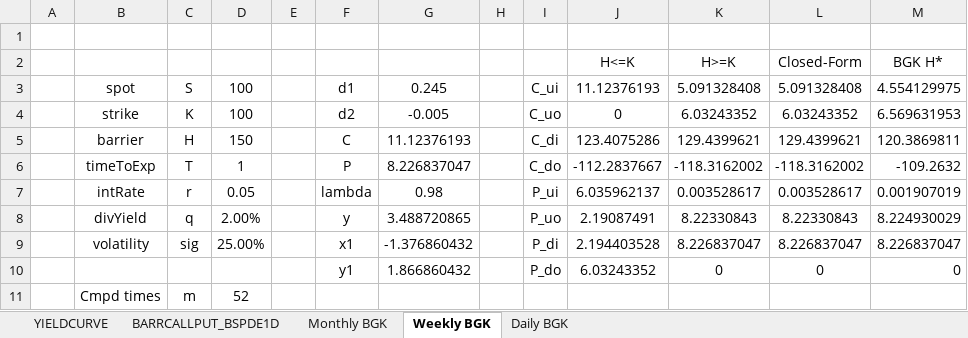
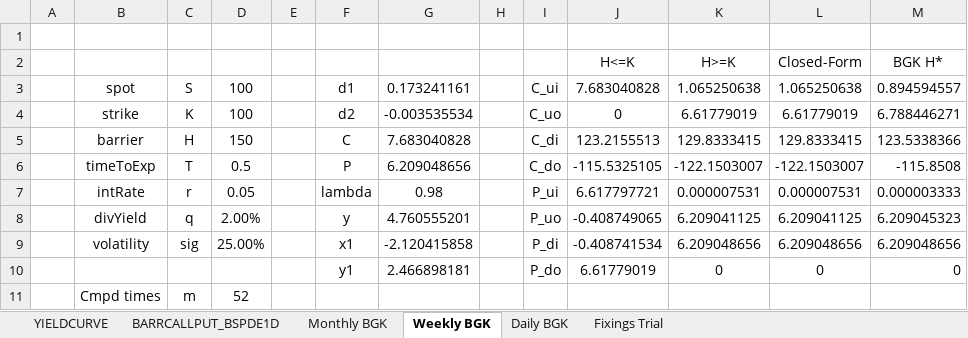
Before and after one commit to parallelipopat/Group3-orflib, an Excel workbook: Barrier Pricing PDE.xlsx, sheet Weekly BGK, drawn as a sheet; only a part is shown; values as stored, in another font and other column widths than the file's, no borders; conditional formats not drawn; removed rows and columns are numbered as before the commit, all else as after; the diff covers the shown part only; the diff names each change by its address in the sheet, - before the commit and + after, or states it on an @@ line.

Commit message:
Generalized fixings for decimal times and any freq type

```diff
--- a/Barrier Pricing PDE.xlsx (sheet Weekly BGK)
+++ b/Barrier Pricing PDE.xlsx (sheet Weekly BGK)
+sheet tab: Fixings Trial
-G3: 0.245
+G3: 0.173241161
-J3: 11.12376193
+J3: 7.683040828
-K3: 5.091328408
+K3: 1.065250638
-L3: 5.091328408
+L3: 1.065250638
-M3: 4.554129975
+M3: 0.894594557
-G4: -0.005
+G4: -0.003535534
-K4: 6.03243352
+K4: 6.61779019
-L4: 6.03243352
+L4: 6.61779019
-M4: 6.569631953
+M4: 6.788446271
-G5: 11.12376193
+G5: 7.683040828
-J5: 123.4075286
+J5: 123.2155513
-K5: 129.4399621
+K5: 129.8333415
-L5: 129.4399621
+L5: 129.8333415
-M5: 120.3869811
+M5: 123.5338366
-row 6:  | timeToExp | T | 1 |  | P | 8.226837047 |  | C_do | -112.2837667 | -118.3162002 | -118.3162002 | -109.2632
+row 6:  | timeToExp | T | 0.5 |  | P | 6.209048656 |  | C_do | -115.5325105 | -122.1503007 | -122.1503007 | -115.8508
-J7: 6.035962137
+J7: 6.617797721
-K7: 0.003528617
+K7: 0.000007531
-L7: 0.003528617
+L7: 0.000007531
-M7: 0.001907019
+M7: 0.000003333
-G8: 3.488720865
+G8: 4.760555201
-J8: 2.19087491
+J8: -0.408749065
-K8: 8.22330843
+K8: 6.209041125
-L8: 8.22330843
+L8: 6.209041125
-M8: 8.224930029
+M8: 6.209045323
-G9: -1.376860432
+G9: -2.120415858
-J9: 2.194403528
+J9: -0.408741534
-K9: 8.226837047
+K9: 6.209048656
-L9: 8.226837047
+L9: 6.209048656
-M9: 8.226837047
+M9: 6.209048656
-G10: 1.866860432
+G10: 2.466898181
-J10: 6.03243352
+J10: 6.61779019
```
Also changed, not shown: 2 added rows, 2 removed rows and 30 edited cells elsewhere in this sheet, sheet BARRCALLPUT_BSPDE1D, sheet Daily BGK, sheet Monthly BGK, 1 other file.
